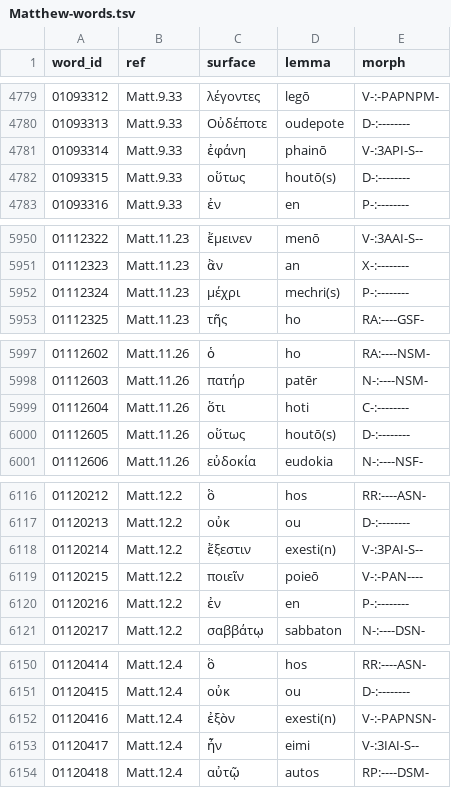
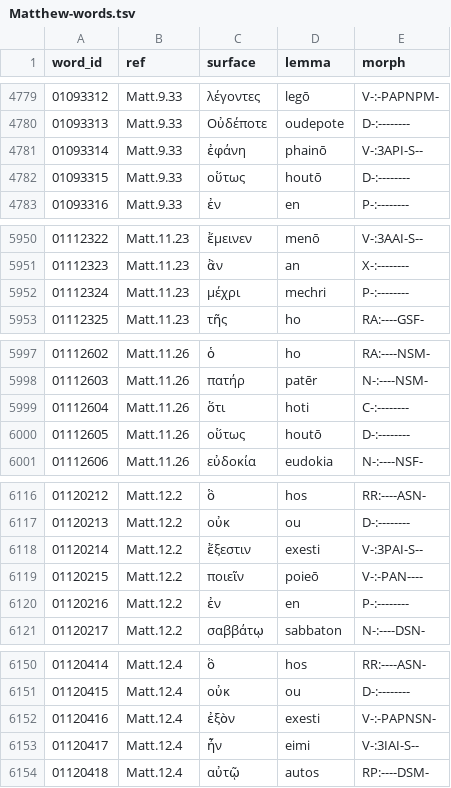
Before and after one commit to lanehaden157/Matthew, a TSV file: Matthew-words.tsv, drawn as a sheet; only a part is shown, gaps mark what is left out; the diff covers the shown part only.

Commit message:
Core 0.9.3 sync + data/roots.json: plan B, Matthew's tracked-thread id sets
Core 0.9.3 (fixes a real bug: MorphGNT's movable-letter lemmas like
exesti(n) transliterated with the parens still attached, forking one
lexeme's id by which cited form MorphGNT used -- see bible-core's own
commit). Regenerated Matthew-words.tsv, data/lemmas.json, data/manifest.json,
data/words/*.json off the fixed corpus.

data/roots.json (new): id sets for all 81 tracked threads, built with
bible-core's new tools/stems_to_roots.py against the 63 threads that
already had a stem policy in pipeline/thread-stems.json (one exclude fix
along the way -- "call"'s kappa-lambda-eta stem was also catching
klēronomeō/klēros "inherit" and sklērokardia/skleros "hard[-hearted]"),
plus the 11 threads with no stem entry (single lexemes, found by exact
lemma id) and the 7 "phrase: true" threads, six of which are genuine
multi-word titles now using core's `seq` (plan D2) -- son-of-man,
son-of-david, law-prophets, apo-tote, completion-of-age,
weeping-grinding. The seventh, little-faith (oligopistoi), turned out to
be one compound word, an ordinary `ids` entry.

`python -m biblecore roots` passes: 81/81 valid, no id claimed by two
threads. `python -m biblecore audit` against these roots reports gaps
only where a tracked span has no data-w yet (722, the known figure,
phase C's job) -- 0 wrong-id, 0 stray, confirming the id sets themselves
match what's actually tagged. law-prophets' seq only catches the 5:17/7:12
order, not 11:13's reversed one (documented in its own note -- a single
ordered seq can't cover both); apo-tote's default gap tightened to 1
(both words are too common alone) and turned up a third occurrence,
26:16, not in threads.json's own payoffs list but the same idiom.

pipeline/thread-stems.json's own audit still passes clean (0 gaps, 63
threads) after the "call" exclude fix.

```diff
--- a/Matthew-words.tsv
+++ b/Matthew-words.tsv
@@ -4781,3 +4781,3 @@ word_id	ref	surface	lemma	morph
 01093314	Matt.9.33	ἐφάνη	phainō	V-:3API-S--
-01093315	Matt.9.33	οὕτως	houtō(s)	D-:--------
+01093315	Matt.9.33	οὕτως	houtō	D-:--------
 01093316	Matt.9.33	ἐν	en	P-:--------
@@ -5951,3 +5951,3 @@ word_id	ref	surface	lemma	morph
 01112323	Matt.11.23	ἂν	an	X-:--------
-01112324	Matt.11.23	μέχρι	mechri(s)	P-:--------
+01112324	Matt.11.23	μέχρι	mechri	P-:--------
 01112325	Matt.11.23	τῆς	ho	RA:----GSF-
@@ -5999,3 +5999,3 @@ word_id	ref	surface	lemma	morph
 01112604	Matt.11.26	ὅτι	hoti	C-:--------
-01112605	Matt.11.26	οὕτως	houtō(s)	D-:--------
+01112605	Matt.11.26	οὕτως	houtō	D-:--------
 01112606	Matt.11.26	εὐδοκία	eudokia	N-:----NSF-
@@ -6117,3 +6117,3 @@ word_id	ref	surface	lemma	morph
 01120213	Matt.12.2	οὐκ	ou	D-:--------
-01120214	Matt.12.2	ἔξεστιν	exesti(n)	V-:3PAI-S--
+01120214	Matt.12.2	ἔξεστιν	exesti	V-:3PAI-S--
 01120215	Matt.12.2	ποιεῖν	poieō	V-:-PAN----
@@ -6151,3 +6151,3 @@ word_id	ref	surface	lemma	morph
 01120415	Matt.12.4	οὐκ	ou	D-:--------
-01120416	Matt.12.4	ἐξὸν	exesti(n)	V-:-PAPNSN-
+01120416	Matt.12.4	ἐξὸν	exesti	V-:-PAPNSN-
 01120417	Matt.12.4	ἦν	eimi	V-:3IAI-S--
```
Also changed, not shown: 39 edited cells elsewhere in this file, 29 other files.
